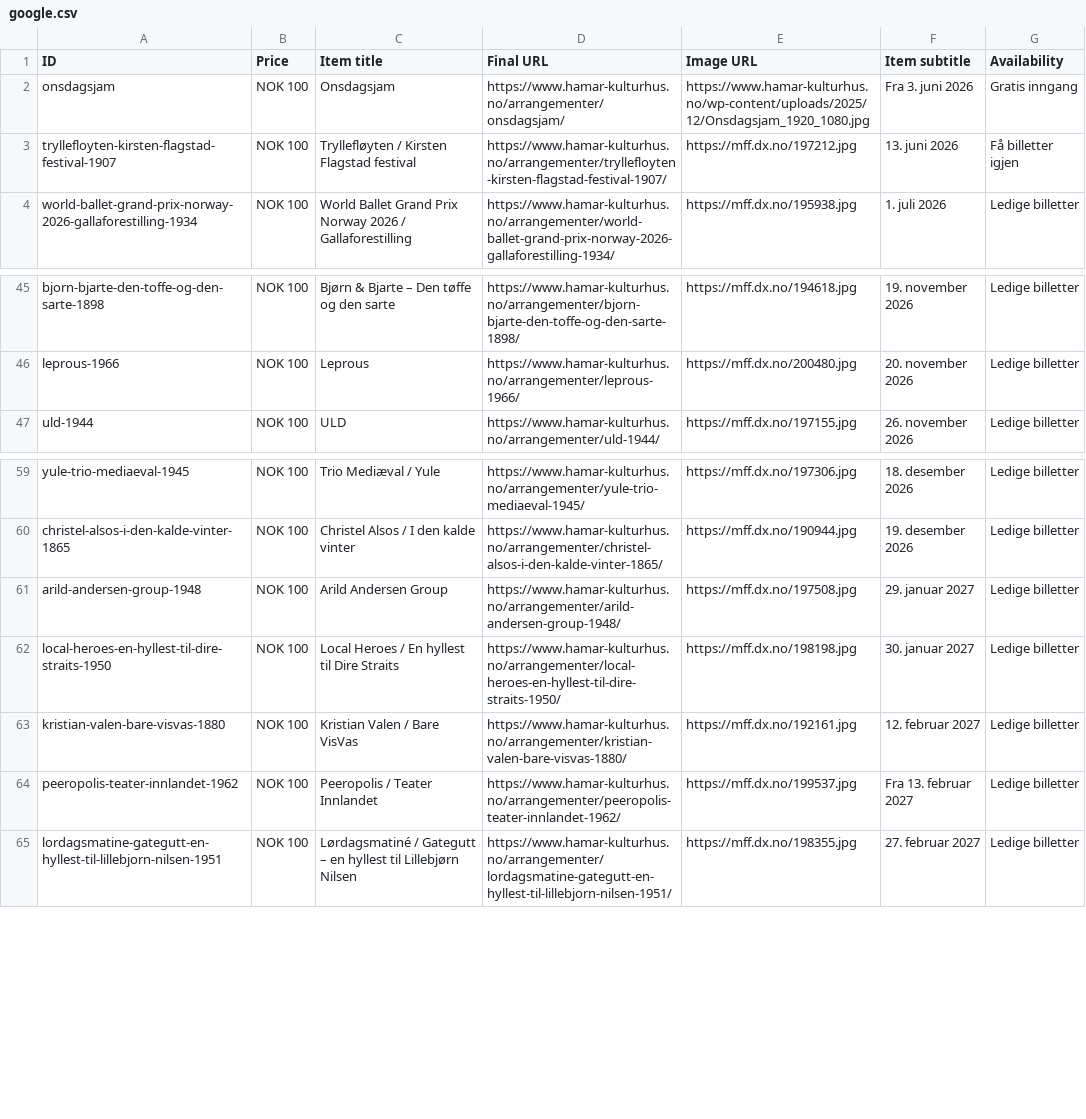
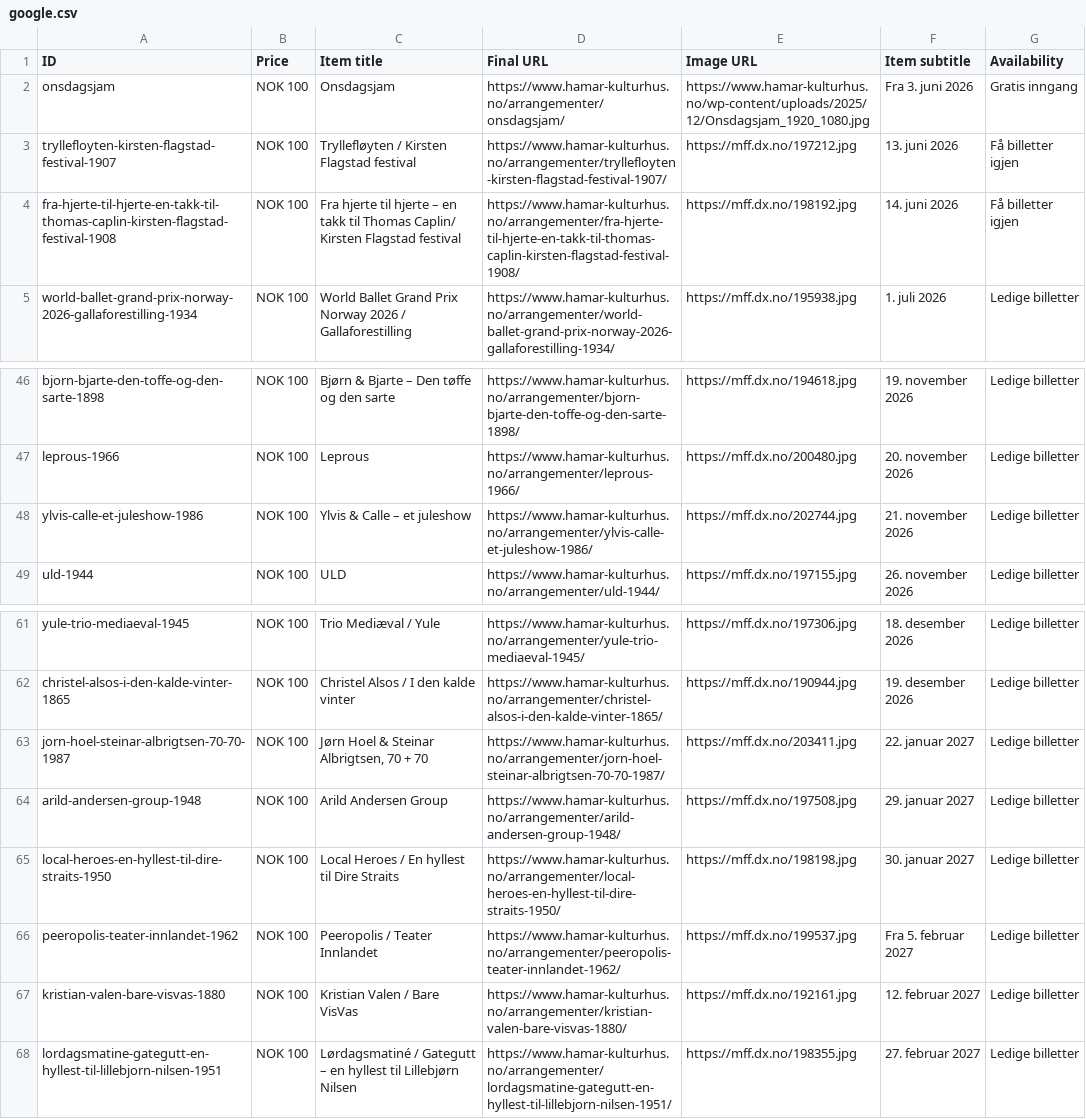
Before and after one commit to opmthomassen/hamar, a CSV file: google.csv, drawn as a sheet; only a part is shown, gaps mark what is left out.

```diff
--- a/google.csv
+++ b/google.csv
@@ -3,2 +3,3 @@ onsdagsjam,NOK 100,Onsdagsjam,https://www.hamar-kulturhus.no/arrangementer/onsda
 tryllefloyten-kirsten-flagstad-festival-1907,NOK 100,Tryllefløyten / Kirsten Flagstad festival,https://www.hamar-kulturhus.no/arrangementer/tryllefloyten-kirsten-flagstad-festival-1907/,https://mff.dx.no/197212.jpg,13. juni 2026,Få billetter igjen
+fra-hjerte-til-hjerte-en-takk-til-thomas-caplin-kirsten-flagstad-festival-1908,NOK 100,Fra hjerte til hjerte – en takk til Thomas Caplin/ Kirsten Flagstad festival,https://www.hamar-kulturhus.no/arrangementer/fra-hjerte-til-hjerte-en-takk-til-thomas-caplin-kirsten-flagstad-festival-1908/,https://mff.dx.no/198192.jpg,14. juni 2026,Få billetter igjen
 world-ballet-grand-prix-norway-2026-gallaforestilling-1934,NOK 100,World Ballet Grand Prix Norway 2026 / Gallaforestilling,https://www.hamar-kulturhus.no/arrangementer/world-ballet-grand-prix-norway-2026-gallaforestilling-1934/,https://mff.dx.no/195938.jpg,1. juli 2026,Ledige billetter
@@ -46,2 +47,3 @@ bjorn-bjarte-den-toffe-og-den-sarte-1898,NOK 100,Bjørn & Bjarte – Den tøffe
 leprous-1966,NOK 100,Leprous,https://www.hamar-kulturhus.no/arrangementer/leprous-1966/,https://mff.dx.no/200480.jpg,20. november 2026,Ledige billetter
+ylvis-calle-et-juleshow-1986,NOK 100,Ylvis & Calle – et juleshow,https://www.hamar-kulturhus.no/arrangementer/ylvis-calle-et-juleshow-1986/,https://mff.dx.no/202744.jpg,21. november 2026,Ledige billetter
 uld-1944,NOK 100,ULD,https://www.hamar-kulturhus.no/arrangementer/uld-1944/,https://mff.dx.no/197155.jpg,26. november 2026,Ledige billetter
@@ -60,6 +62,7 @@ yule-trio-mediaeval-1945,NOK 100,Trio Mediæval / Yule,https://www.hamar-kulturh
 christel-alsos-i-den-kalde-vinter-1865,NOK 100,Christel Alsos / I den kalde vinter,https://www.hamar-kulturhus.no/arrangementer/christel-alsos-i-den-kalde-vinter-1865/,https://mff.dx.no/190944.jpg,19. desember 2026,Ledige billetter
+jorn-hoel-steinar-albrigtsen-70-70-1987,NOK 100,"Jørn Hoel & Steinar Albrigtsen, 70 + 70",https://www.hamar-kulturhus.no/arrangementer/jorn-hoel-steinar-albrigtsen-70-70-1987/,https://mff.dx.no/203411.jpg,22. januar 2027,Ledige billetter
 arild-andersen-group-1948,NOK 100,Arild Andersen Group,https://www.hamar-kulturhus.no/arrangementer/arild-andersen-group-1948/,https://mff.dx.no/197508.jpg,29. januar 2027,Ledige billetter
 local-heroes-en-hyllest-til-dire-straits-1950,NOK 100,Local Heroes / En hyllest til Dire Straits,https://www.hamar-kulturhus.no/arrangementer/local-heroes-en-hyllest-til-dire-straits-1950/,https://mff.dx.no/198198.jpg,30. januar 2027,Ledige billetter
+peeropolis-teater-innlandet-1962,NOK 100,Peeropolis / Teater Innlandet,https://www.hamar-kulturhus.no/arrangementer/peeropolis-teater-innlandet-1962/,https://mff.dx.no/199537.jpg,Fra 5. februar 2027,Ledige billetter
 kristian-valen-bare-visvas-1880,NOK 100,Kristian Valen / Bare VisVas,https://www.hamar-kulturhus.no/arrangementer/kristian-valen-bare-visvas-1880/,https://mff.dx.no/192161.jpg,12. februar 2027,Ledige billetter
-peeropolis-teater-innlandet-1962,NOK 100,Peeropolis / Teater Innlandet,https://www.hamar-kulturhus.no/arrangementer/peeropolis-teater-innlandet-1962/,https://mff.dx.no/199537.jpg,Fra 13. februar 2027,Ledige billetter
 lordagsmatine-gategutt-en-hyllest-til-lillebjorn-nilsen-1951,NOK 100,Lørdagsmatiné / Gategutt – en hyllest til Lillebjørn Nilsen,https://www.hamar-kulturhus.no/arrangementer/lordagsmatine-gategutt-en-hyllest-til-lillebjorn-nilsen-1951/,https://mff.dx.no/198355.jpg,27. februar 2027,Ledige billetter
```
Also changed, not shown: meta.csv.
